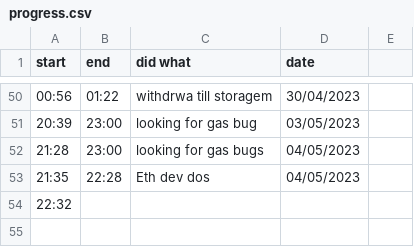
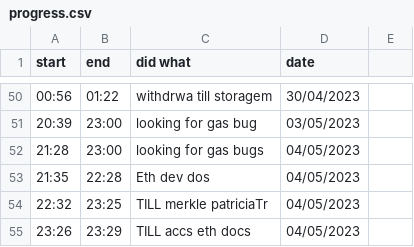
Before and after one commit to JADcooler/web3_notes, a CSV file: progress.csv, drawn as a sheet; only a part is shown, gaps mark what is left out.

Commit message:
STATUS

```diff
--- a/progress.csv
+++ b/progress.csv
@@ -53,2 +53,3 @@ start, end, did what, date
 21:35,  22:28, Eth dev dos           , 04/05/2023
-22:32,
+22:32,  23:25, TILL merkle patriciaTr, 04/05/2023
+23:26,  23:29, TILL accs eth docs    , 04/05/2023
```
